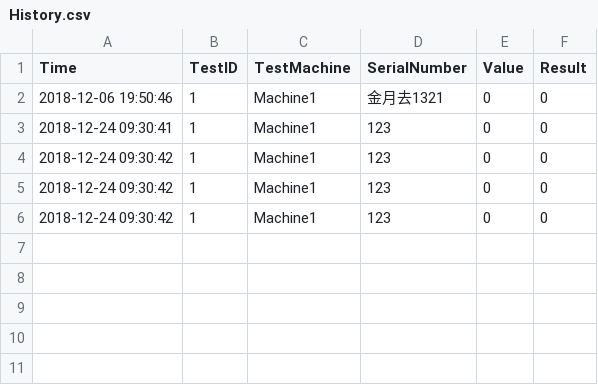
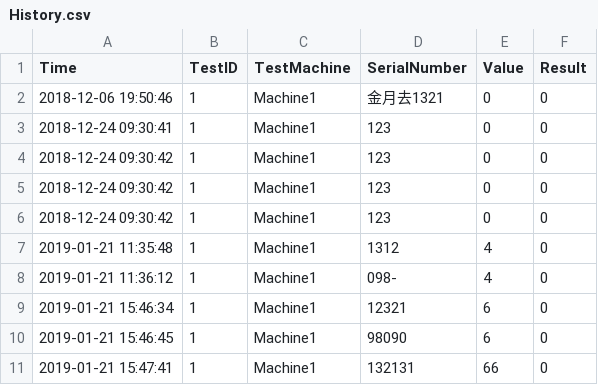
Before and after one commit to mason2080/HDL500P300, a CSV file: HLD500/bin/Release/History.csv, drawn as a sheet.

```diff
--- a/HLD500/bin/Release/History.csv
+++ b/HLD500/bin/Release/History.csv
@@ -6 +6,6 @@ Time,TestID,TestMachine,SerialNumber,Value,Result
 2018-12-24 09:30:42,1,Machine1,123,0,0
+2019-01-21 11:35:48,1,Machine1,1312,4,0
+2019-01-21 11:36:12,1,Machine1,098-,4,0
+2019-01-21 15:46:34,1,Machine1,12321,6,0
+2019-01-21 15:46:45,1,Machine1,98090,6,0
+2019-01-21 15:47:41,1,Machine1,132131,66,0
```
Also changed, not shown: 27 other files.
